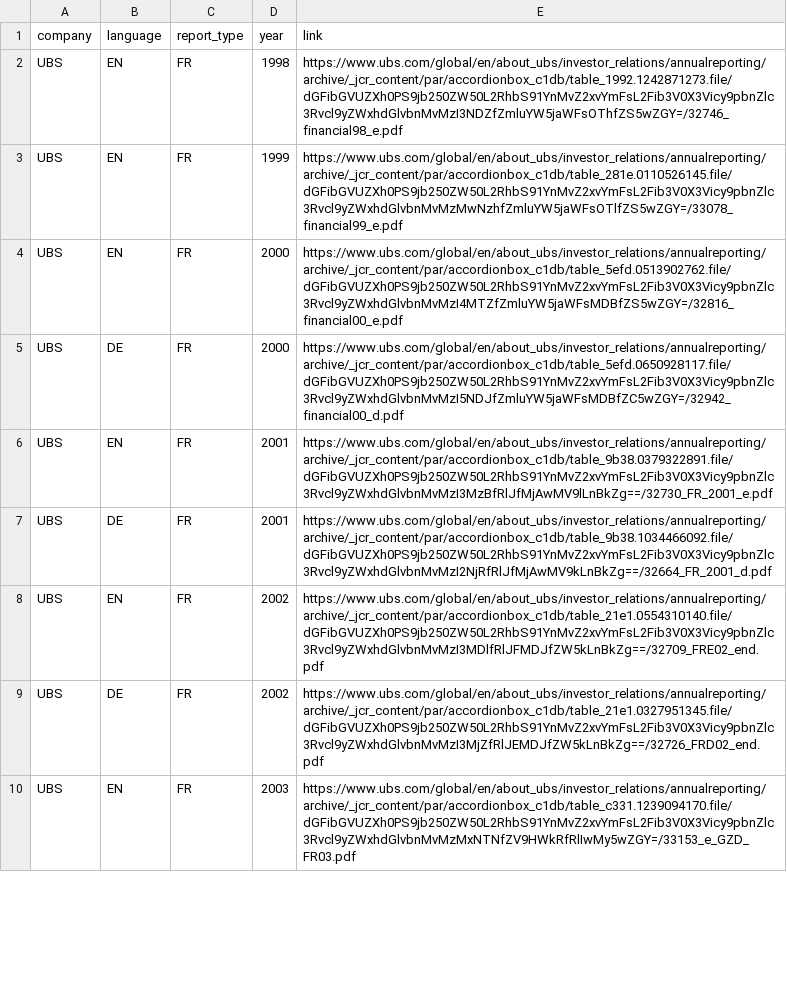
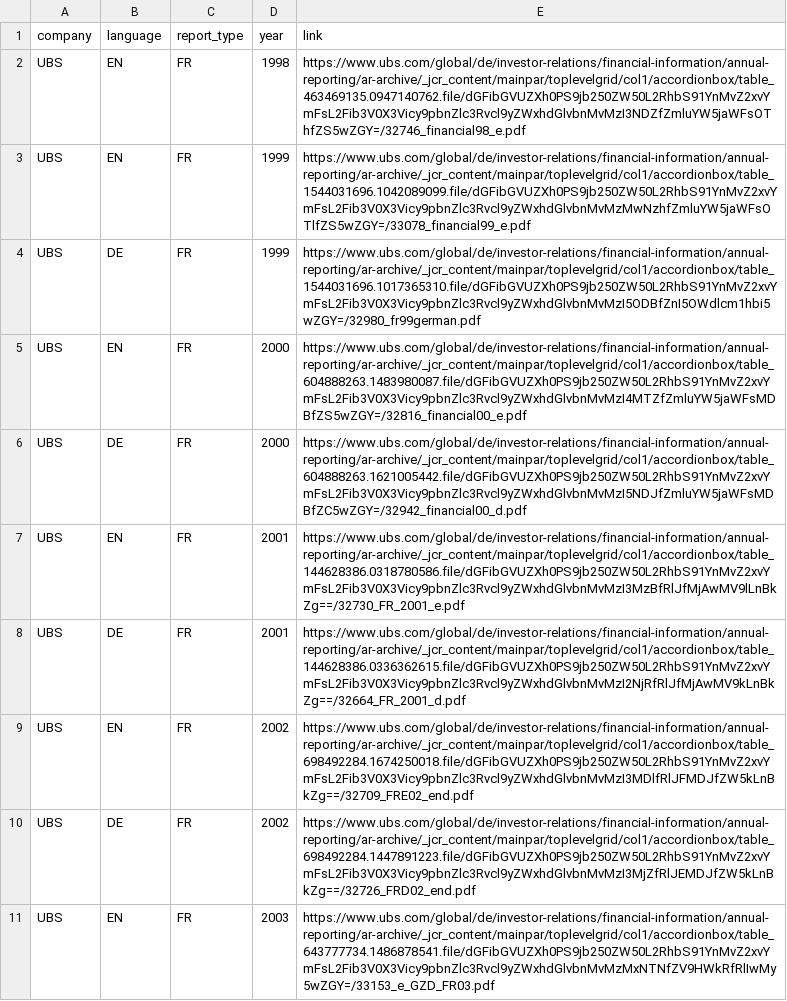
Before and after one commit to Niederb/annual_report_database, a CSV file: Sources/UBS.csv, drawn as a sheet; only a part is shown; addresses are those after the commit; the diff covers the shown part only; the diff names each change by its address in the sheet, - before the commit and + after, or states it on an @@ line.

Commit message:
Improve documents
- Fix parts of UBS
- Fix one report from oerlikon
- Fix some document types

```diff
--- a/Sources/UBS.csv
+++ b/Sources/UBS.csv
-E2 (link): https://www.ubs.com/global/en/about_ubs/investor_relations/annualreporting/archive/_jcr_content/par/accordionbox_c1db/table_1992.1242871273.file/dGFibGVUZXh0PS9jb250ZW50L2RhbS91YnMvZ2xvYmFsL2Fib3V0X3Vicy9pbnZlc3Rvcl9yZWxhdGlvbnMvMzI3NDZfZmluYW5jaWFsOThfZS5wZGY=/32746_financial98_e.pdf
+E2 (link): https://www.ubs.com/global/de/investor-relations/financial-information/annual-reporting/ar-archive/_jcr_content/mainpar/toplevelgrid/col1/accordionbox/table_463469135.0947140762.file/dGFibGVUZXh0PS9jb250ZW50L2RhbS91YnMvZ2xvYmFsL2Fib3V0X3Vicy9pbnZlc3Rvcl9yZWxhdGlvbnMvMzI3NDZfZmluYW5jaWFsOThfZS5wZGY=/32746_financial98_e.pdf
-E3 (link): https://www.ubs.com/global/en/about_ubs/investor_relations/annualreporting/archive/_jcr_content/par/accordionbox_c1db/table_281e.0110526145.file/dGFibGVUZXh0PS9jb250ZW50L2RhbS91YnMvZ2xvYmFsL2Fib3V0X3Vicy9pbnZlc3Rvcl9yZWxhdGlvbnMvMzMwNzhfZmluYW5jaWFsOTlfZS5wZGY=/33078_financial99_e.pdf
+E3 (link): https://www.ubs.com/global/de/investor-relations/financial-information/annual-reporting/ar-archive/_jcr_content/mainpar/toplevelgrid/col1/accordionbox/table_1544031696.1042089099.file/dGFibGVUZXh0PS9jb250ZW50L2RhbS91YnMvZ2xvYmFsL2Fib3V0X3Vicy9pbnZlc3Rvcl9yZWxhdGlvbnMvMzMwNzhfZmluYW5jaWFsOTlfZS5wZGY=/33078_financial99_e.pdf
+row 4: UBS | DE | FR | 1999 | https://www.ubs.com/global/de/investor-relations/financial-information/annual-reporting/ar-archive/_jcr_content/mainpar/toplevelgrid/col1/accordionbox/table_1544031696.1017365310.file/dGFibGVUZXh0PS9jb250ZW50L2RhbS91YnMvZ2xvYmFsL2Fib3V0X3Vicy9pbnZlc3Rvcl9yZWxhdGlvbnMvMzI5ODBfZnI5OWdlcm1hbi5wZGY=/32980_fr99german.pdf
-E5 (link): https://www.ubs.com/global/en/about_ubs/investor_relations/annualreporting/archive/_jcr_content/par/accordionbox_c1db/table_5efd.0513902762.file/dGFibGVUZXh0PS9jb250ZW50L2RhbS91YnMvZ2xvYmFsL2Fib3V0X3Vicy9pbnZlc3Rvcl9yZWxhdGlvbnMvMzI4MTZfZmluYW5jaWFsMDBfZS5wZGY=/32816_financial00_e.pdf
+E5 (link): https://www.ubs.com/global/de/investor-relations/financial-information/annual-reporting/ar-archive/_jcr_content/mainpar/toplevelgrid/col1/accordionbox/table_604888263.1483980087.file/dGFibGVUZXh0PS9jb250ZW50L2RhbS91YnMvZ2xvYmFsL2Fib3V0X3Vicy9pbnZlc3Rvcl9yZWxhdGlvbnMvMzI4MTZfZmluYW5jaWFsMDBfZS5wZGY=/32816_financial00_e.pdf
-E6 (link): https://www.ubs.com/global/en/about_ubs/investor_relations/annualreporting/archive/_jcr_content/par/accordionbox_c1db/table_5efd.0650928117.file/dGFibGVUZXh0PS9jb250ZW50L2RhbS91YnMvZ2xvYmFsL2Fib3V0X3Vicy9pbnZlc3Rvcl9yZWxhdGlvbnMvMzI5NDJfZmluYW5jaWFsMDBfZC5wZGY=/32942_financial00_d.pdf
+E6 (link): https://www.ubs.com/global/de/investor-relations/financial-information/annual-reporting/ar-archive/_jcr_content/mainpar/toplevelgrid/col1/accordionbox/table_604888263.1621005442.file/dGFibGVUZXh0PS9jb250ZW50L2RhbS91YnMvZ2xvYmFsL2Fib3V0X3Vicy9pbnZlc3Rvcl9yZWxhdGlvbnMvMzI5NDJfZmluYW5jaWFsMDBfZC5wZGY=/32942_financial00_d.pdf
-E7 (link): https://www.ubs.com/global/en/about_ubs/investor_relations/annualreporting/archive/_jcr_content/par/accordionbox_c1db/table_9b38.0379322891.file/dGFibGVUZXh0PS9jb250ZW50L2RhbS91YnMvZ2xvYmFsL2Fib3V0X3Vicy9pbnZlc3Rvcl9yZWxhdGlvbnMvMzI3MzBfRlJfMjAwMV9lLnBkZg==/32730_FR_2001_e.pdf
+E7 (link): https://www.ubs.com/global/de/investor-relations/financial-information/annual-reporting/ar-archive/_jcr_content/mainpar/toplevelgrid/col1/accordionbox/table_144628386.0318780586.file/dGFibGVUZXh0PS9jb250ZW50L2RhbS91YnMvZ2xvYmFsL2Fib3V0X3Vicy9pbnZlc3Rvcl9yZWxhdGlvbnMvMzI3MzBfRlJfMjAwMV9lLnBkZg==/32730_FR_2001_e.pdf
-E8 (link): https://www.ubs.com/global/en/about_ubs/investor_relations/annualreporting/archive/_jcr_content/par/accordionbox_c1db/table_9b38.1034466092.file/dGFibGVUZXh0PS9jb250ZW50L2RhbS91YnMvZ2xvYmFsL2Fib3V0X3Vicy9pbnZlc3Rvcl9yZWxhdGlvbnMvMzI2NjRfRlJfMjAwMV9kLnBkZg==/32664_FR_2001_d.pdf
+E8 (link): https://www.ubs.com/global/de/investor-relations/financial-information/annual-reporting/ar-archive/_jcr_content/mainpar/toplevelgrid/col1/accordionbox/table_144628386.0336362615.file/dGFibGVUZXh0PS9jb250ZW50L2RhbS91YnMvZ2xvYmFsL2Fib3V0X3Vicy9pbnZlc3Rvcl9yZWxhdGlvbnMvMzI2NjRfRlJfMjAwMV9kLnBkZg==/32664_FR_2001_d.pdf
-E9 (link): https://www.ubs.com/global/en/about_ubs/investor_relations/annualreporting/archive/_jcr_content/par/accordionbox_c1db/table_21e1.0554310140.file/dGFibGVUZXh0PS9jb250ZW50L2RhbS91YnMvZ2xvYmFsL2Fib3V0X3Vicy9pbnZlc3Rvcl9yZWxhdGlvbnMvMzI3MDlfRlJFMDJfZW5kLnBkZg==/32709_FRE02_end.pdf
+E9 (link): https://www.ubs.com/global/de/investor-relations/financial-information/annual-reporting/ar-archive/_jcr_content/mainpar/toplevelgrid/col1/accordionbox/table_698492284.1674250018.file/dGFibGVUZXh0PS9jb250ZW50L2RhbS91YnMvZ2xvYmFsL2Fib3V0X3Vicy9pbnZlc3Rvcl9yZWxhdGlvbnMvMzI3MDlfRlJFMDJfZW5kLnBkZg==/32709_FRE02_end.pdf
-E10 (link): https://www.ubs.com/global/en/about_ubs/investor_relations/annualreporting/archive/_jcr_content/par/accordionbox_c1db/table_21e1.0327951345.file/dGFibGVUZXh0PS9jb250ZW50L2RhbS91YnMvZ2xvYmFsL2Fib3V0X3Vicy9pbnZlc3Rvcl9yZWxhdGlvbnMvMzI3MjZfRlJEMDJfZW5kLnBkZg==/32726_FRD02_end.pdf
+E10 (link): https://www.ubs.com/global/de/investor-relations/financial-information/annual-reporting/ar-archive/_jcr_content/mainpar/toplevelgrid/col1/accordionbox/table_698492284.1447891223.file/dGFibGVUZXh0PS9jb250ZW50L2RhbS91YnMvZ2xvYmFsL2Fib3V0X3Vicy9pbnZlc3Rvcl9yZWxhdGlvbnMvMzI3MjZfRlJEMDJfZW5kLnBkZg==/32726_FRD02_end.pdf
-E11 (link): https://www.ubs.com/global/en/about_ubs/investor_relations/annualreporting/archive/_jcr_content/par/accordionbox_c1db/table_c331.1239094170.file/dGFibGVUZXh0PS9jb250ZW50L2RhbS91YnMvZ2xvYmFsL2Fib3V0X3Vicy9pbnZlc3Rvcl9yZWxhdGlvbnMvMzMxNTNfZV9HWkRfRlIwMy5wZGY=/33153_e_GZD_FR03.pdf
+E11 (link): https://www.ubs.com/global/de/investor-relations/financial-information/annual-reporting/ar-archive/_jcr_content/mainpar/toplevelgrid/col1/accordionbox/table_643777734.1486878541.file/dGFibGVUZXh0PS9jb250ZW50L2RhbS91YnMvZ2xvYmFsL2Fib3V0X3Vicy9pbnZlc3Rvcl9yZWxhdGlvbnMvMzMxNTNfZV9HWkRfRlIwMy5wZGY=/33153_e_GZD_FR03.pdf
```
Also changed, not shown: 22 edited cells elsewhere in this file, Sources/OC Oerlikon.csv, Sources/Swatch.csv, 3 other files.
